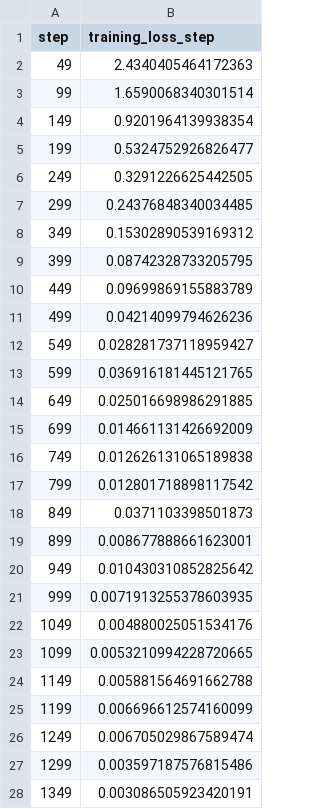
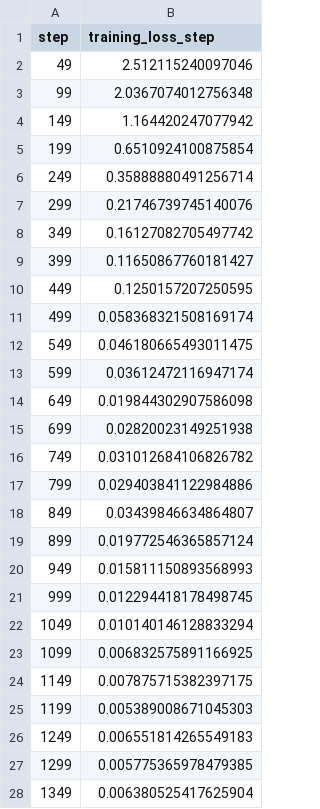
Before and after one commit to Muhammad-Abdelsattar/banknotes_classifier, a TSV file: reports/plots/metrics/training_loss_step.tsv, drawn as a sheet; only a part is shown; the diff covers the shown part only.

```diff
--- a/reports/plots/metrics/training_loss_step.tsv
+++ b/reports/plots/metrics/training_loss_step.tsv
@@ -1,28 +1,28 @@
 step	training_loss_step
-49	2.4340405464172363
-99	1.6590068340301514
-149	0.9201964139938354
-199	0.5324752926826477
-249	0.3291226625442505
-299	0.24376848340034485
-349	0.15302890539169312
-399	0.08742328733205795
-449	0.09699869155883789
-499	0.04214099794626236
-549	0.028281737118959427
-599	0.036916181445121765
-649	0.025016698986291885
-699	0.014661131426692009
-749	0.012626131065189838
-799	0.012801718898117542
-849	0.0371103398501873
-899	0.008677888661623001
-949	0.010430310852825642
-999	0.0071913255378603935
-1049	0.004880025051534176
-1099	0.0053210994228720665
-1149	0.005881564691662788
-1199	0.006696612574160099
-1249	0.006705029867589474
-1299	0.003597187576815486
-1349	0.003086505923420191
+49	2.512115240097046
+99	2.0367074012756348
+149	1.164420247077942
+199	0.6510924100875854
+249	0.35888880491256714
+299	0.21746739745140076
+349	0.16127082705497742
+399	0.11650867760181427
+449	0.1250157207250595
+499	0.058368321508169174
+549	0.046180665493011475
+599	0.03612472116947174
+649	0.019844302907586098
+699	0.02820023149251938
+749	0.031012684106826782
+799	0.029403841122984886
+849	0.03439846634864807
+899	0.019772546365857124
+949	0.015811150893568993
+999	0.012294418178498745
+1049	0.010140146128833294
+1099	0.006832575891166925
+1149	0.007875715382397175
+1199	0.005389008671045303
+1249	0.006551814265549183
+1299	0.005775365978479385
+1349	0.006380525417625904
```
Also changed, not shown: 18 added rows and 60 edited cells elsewhere in this file, reports/plots/metrics/epoch.tsv, reports/plots/metrics/training_acc_epoch.tsv, 8 other files.
